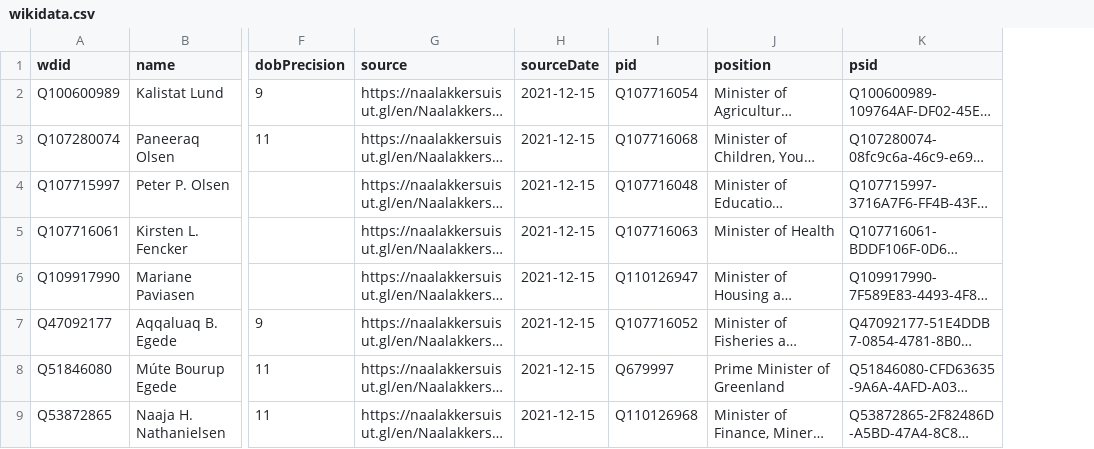
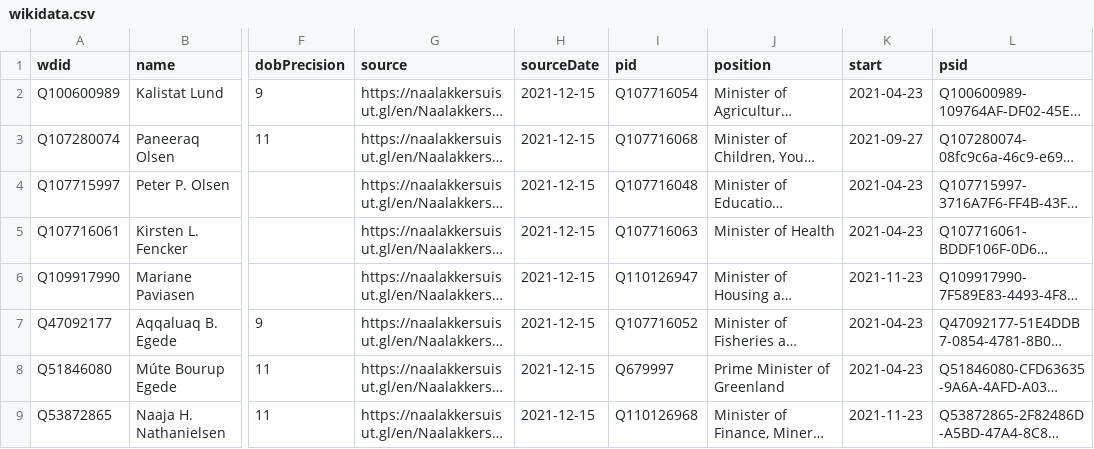
Before and after one commit to every-politician-scrapers/greenland-cabinet, a CSV file: data/wikidata.csv, drawn as a sheet; only a part is shown, gaps mark what is left out; long unchanged cells end in …; the diff names each change by its address in the sheet, - before the commit and + after, or states it on an @@ line.

Commit message:
Compare external sources to Wikidata

```diff
--- a/data/wikidata.csv
+++ b/data/wikidata.csv
+column K (start), rows 2-9: 2021-04-23 | 2021-09-27 | 2021-04-23 | 2021-04-23 | 2021-11-23 | 2021-04-23 | 2021-04-23 | 2021-11-23
```
